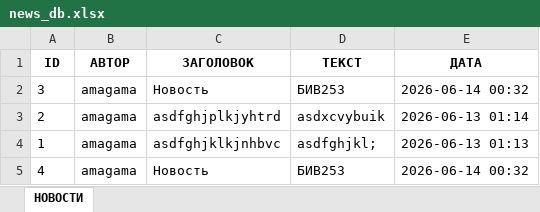
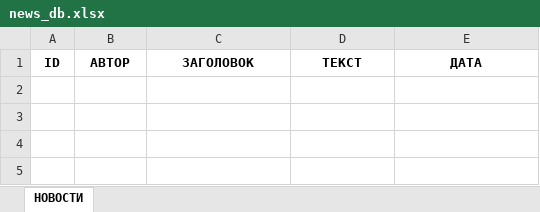
Before and after one commit to zxcshakal/crypto_analysis_hse, an Excel workbook: database/news_db.xlsx, sheet НОВОСТИ, drawn as a sheet; values as stored, in another font and other column widths than the file's, no borders; the diff names each change by its address in the sheet, - before the commit and + after, or states it on an @@ line.

```diff
--- a/database/news_db.xlsx (sheet НОВОСТИ)
+++ b/database/news_db.xlsx (sheet НОВОСТИ)
-row 2: 3 | amagama | Новость | БИВ253 | 2026-06-14 00:32
-row 3: 2 | amagama | asdfghjplkjyhtrd | asdxcvybuik | 2026-06-13 01:14
-row 4: 1 | amagama | asdfghjklkjnhbvc | asdfghjkl; | 2026-06-13 01:13
-row 5: 4 | amagama | Новость | БИВ253 | 2026-06-14 00:32
```
Also changed, not shown: database/server_news.xlsx, database/users_db.xlsx, 3 other files.
